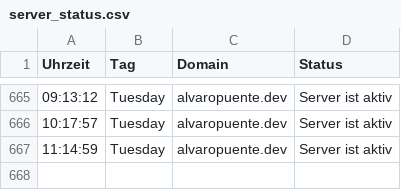
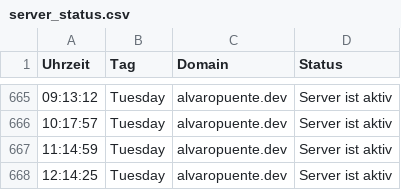
Before and after one commit to alvaropuentedev/server_status, a CSV file: server_status.csv, drawn as a sheet; only a part is shown, gaps mark what is left out; the diff names each change by its address in the sheet, - before the commit and + after, or states it on an @@ line.

```diff
--- a/server_status.csv
+++ b/server_status.csv
+row 668: 12:14:25 | Tuesday | alvaropuente.dev | Server ist aktiv
```
